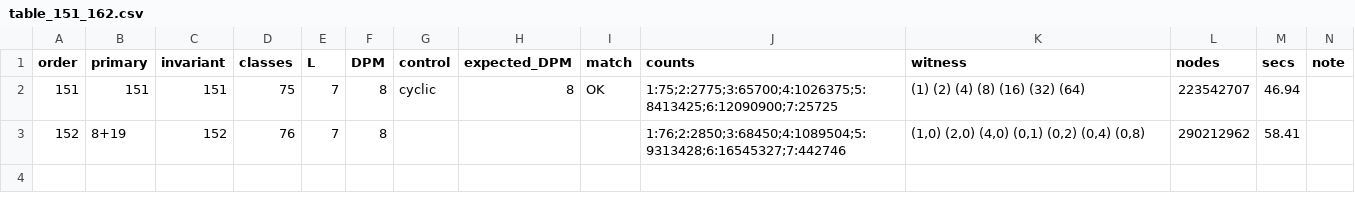
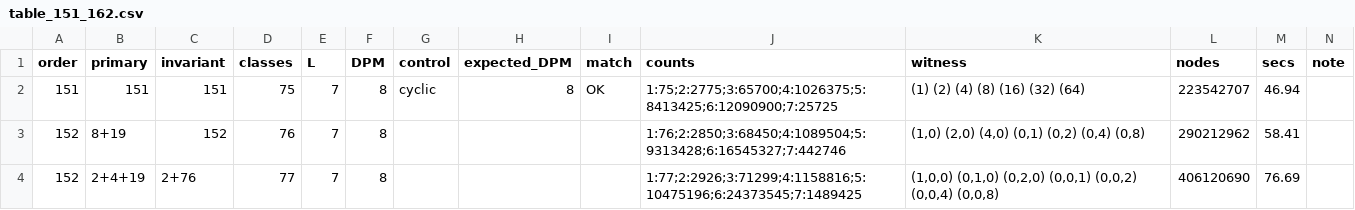
Before and after one commit to farev/Matematica, a CSV file: conjectures/plus-minus-davenport/table_151_162.csv, drawn as a sheet.

```diff
--- a/conjectures/plus-minus-davenport/table_151_162.csv
+++ b/conjectures/plus-minus-davenport/table_151_162.csv
@@ -3 +3,2 @@ order,primary,invariant,classes,L,DPM,control,expected_DPM,match,counts,witness,
 152,8+19,152,76,7,8,,,,1:76;2:2850;3:68450;4:1089504;5:9313428;6:16545327;7:442746,"(1,0) (2,0) (4,0) (0,1) (0,2) (0,4) (0,8)",290212962,58.41,
+152,2+4+19,2+76,77,7,8,,,,1:77;2:2926;3:71299;4:1158816;5:10475196;6:24373545;7:1489425,"(1,0,0) (0,1,0) (0,2,0) (0,0,1) (0,0,2) (0,0,4) (0,0,8)",406120690,76.69,
```
Also changed, not shown: 2 other files.
